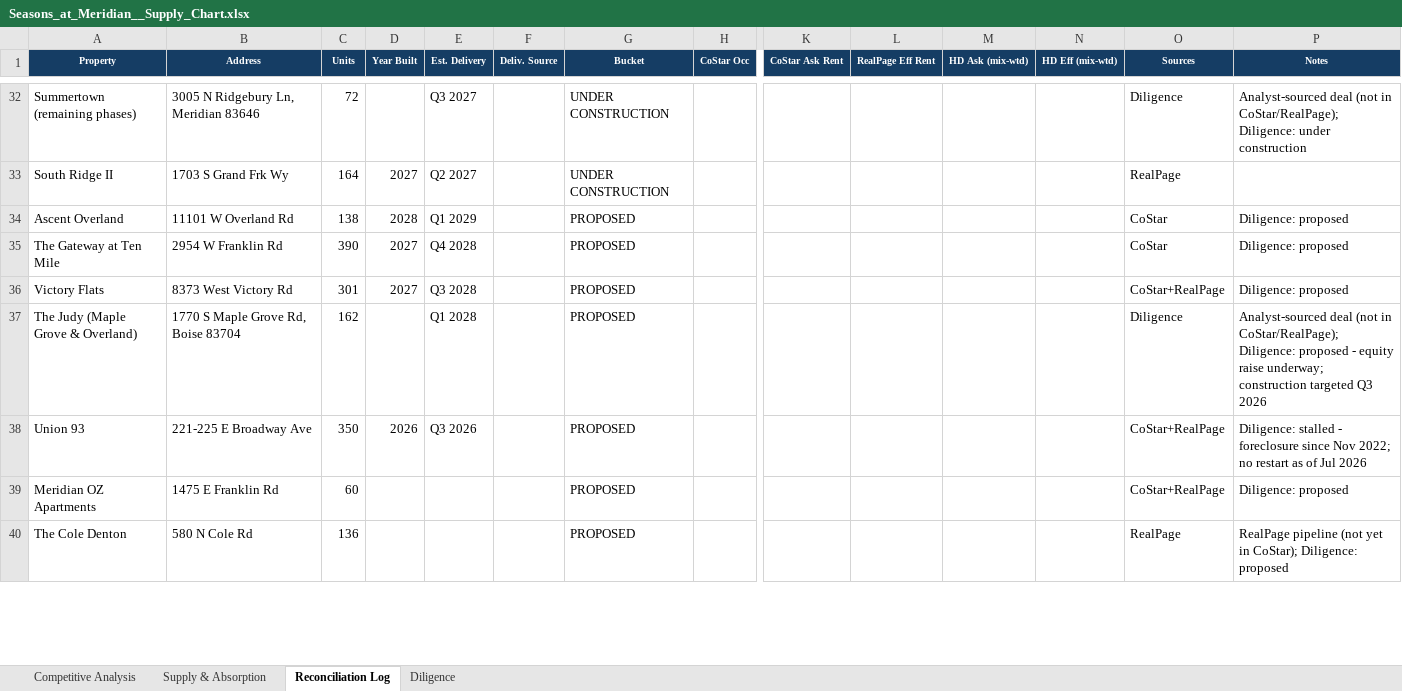
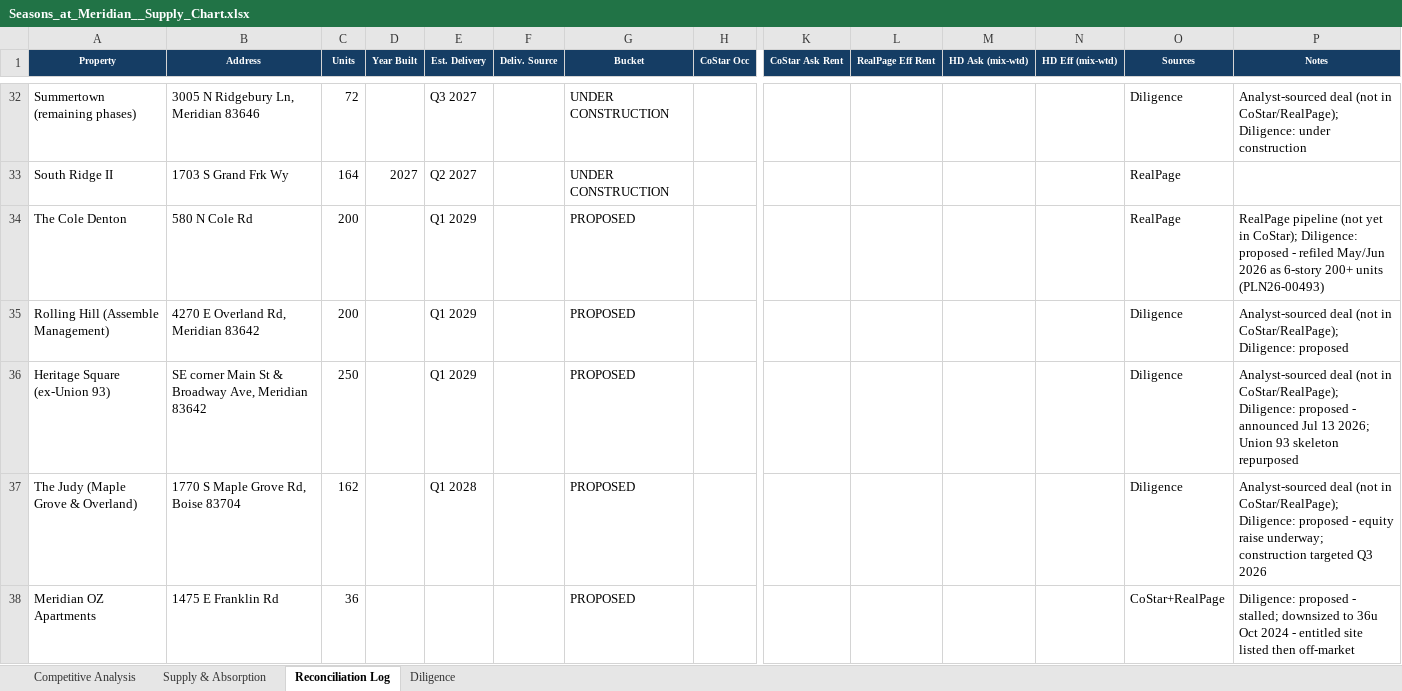
Before and after one commit to rich-f-ritter/Boise-Deals, an Excel workbook: SeasonsMeridian/supply/Seasons_at_Meridian__Supply_Chart.xlsx, sheet Reconciliation Log, drawn as a sheet; only a part is shown, gaps mark what is left out; values as stored, in another font and other column widths than the file's, no borders; removed rows and columns are numbered as before the commit, all else as after; rows hold the shown columns only; the diff covers the shown part only; the diff names each change by its address in the sheet, - before the commit and + after, or states it on an @@ line.

```diff
--- a/SeasonsMeridian/supply/Seasons_at_Meridian__Supply_Chart.xlsx (sheet Reconciliation Log)
+++ b/SeasonsMeridian/supply/Seasons_at_Meridian__Supply_Chart.xlsx (sheet Reconciliation Log)
-row 34: Ascent Overland | 11101 W Overland Rd | 138 | 2028 | Q1 2029 |  | PROPOSED |  |  |  |  |  | CoStar | Diligence: proposed
-row 35: The Gateway at Ten Mile | 2954 W Franklin Rd | 390 | 2027 | Q4 2028 |  | PROPOSED |  |  |  |  |  | CoStar | Diligence: proposed
-row 36: Victory Flats | 8373 West Victory Rd | 301 | 2027 | Q3 2028 |  | PROPOSED |  |  |  |  |  | CoStar+RealPage | Diligence: proposed
+row 34: The Cole Denton | 580 N Cole Rd | 200 |  | Q1 2029 |  | PROPOSED |  |  |  |  |  | RealPage | RealPage pipeline (not yet in CoStar); Diligence: proposed - refiled May/Jun 2026 as 6-story 200+ units (PLN26-00493)
+row 35: Rolling Hill (Assemble Management) | 4270 E Overland Rd, Meridian 83642 | 200 |  | Q1 2029 |  | PROPOSED |  |  |  |  |  | Diligence | Analyst-sourced deal (not in CoStar/RealPage); Diligence: proposed
+row 36: Heritage Square (ex-Union 93) | SE corner Main St & Broadway Ave, Meridian 83642 | 250 |  | Q1 2029 |  | PROPOSED |  |  |  |  |  | Diligence | Analyst-sourced deal (not in CoStar/RealPage); Diligence: proposed - announced Jul 13 2026; Union 93 skeleton repurposed
-row 38: Union 93 | 221-225 E Broadway Ave | 350 | 2026 | Q3 2026 |  | PROPOSED |  |  |  |  |  | CoStar+RealPage | Diligence: stalled - foreclosure since Nov 2022; no restart as of Jul 2026
-C38 (Units): 60
+C38 (Units): 36
-P38 (Notes): Diligence: proposed
+P38 (Notes): Diligence: proposed - stalled; downsized to 36u Oct 2024 - entitled site listed then off-market
-row 40: The Cole Denton | 580 N Cole Rd | 136 |  |  |  | PROPOSED |  |  |  |  |  | RealPage | RealPage pipeline (not yet in CoStar); Diligence: proposed
```
Also changed, not shown: 3 added rows, 3 removed rows and 3 edited cells elsewhere in this sheet, sheet Competitive Analysis, sheet Diligence, sheet Supply & Absorption, hidden cells, CanyonRidge/supply/Canyon_Ridge__Supply_Chart.xlsx, 21 other files.
